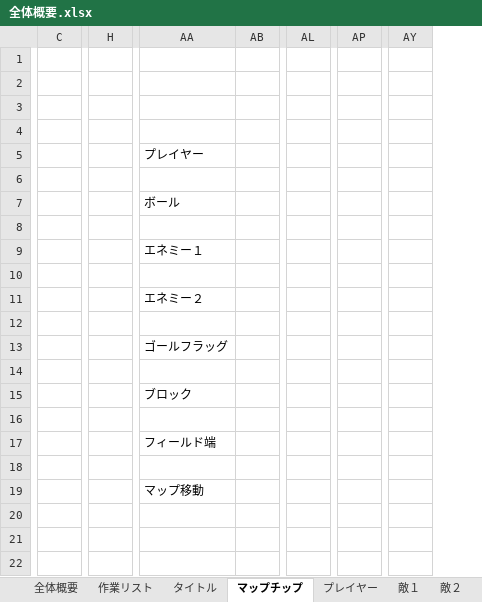
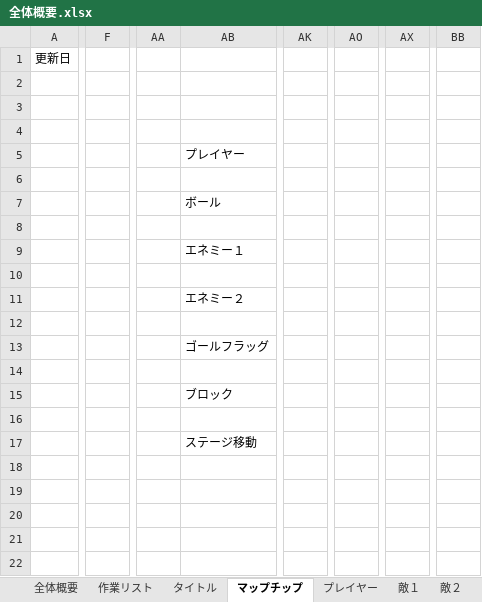
Before and after one commit to ichikawaaaaaaaaaaa/buster-shooter, an Excel workbook: ゲーム制作資料/全体概要.xlsx, sheet マップチップ, drawn as a sheet; only a part is shown, gaps mark what is left out; values as stored, in another font and other column widths than the file's, no cell formats; charts and pictures not drawn; removed rows and columns are numbered as before the commit, all else as after; the diff covers the shown part only; the diff names each change by its address in the sheet, - before the commit and + after, or states it on an @@ line.

```diff
--- a/ゲーム制作資料/全体概要.xlsx (sheet マップチップ)
+++ b/ゲーム制作資料/全体概要.xlsx (sheet マップチップ)
+column A, row 1: 更新日
-column C, empty
+column F, empty
-column H, empty
+column AA, empty
-column AB, empty
+column AK, empty
-column AL, empty
+column AO, empty
-column AP, empty
+column AX, empty
-column AY, empty
+column BB, empty
-AB17: フィールド端
+AB17: ステージ移動
-AB19: マップ移動
+AB19: (empty)
```
Also changed, not shown: 1 added column and 1 removed column elsewhere in this sheet, sheet ステージ, sheet タイトル, sheet プレイヤー, sheet 敵２, sheet ボール, sheet ゴールフラッグ, 1 more sheet, cell formats, charts or pictures.
